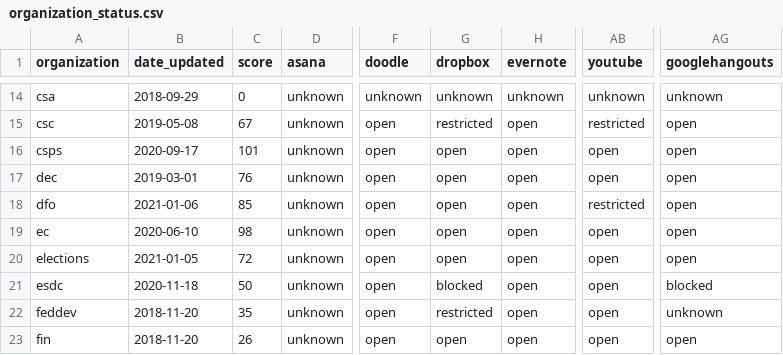
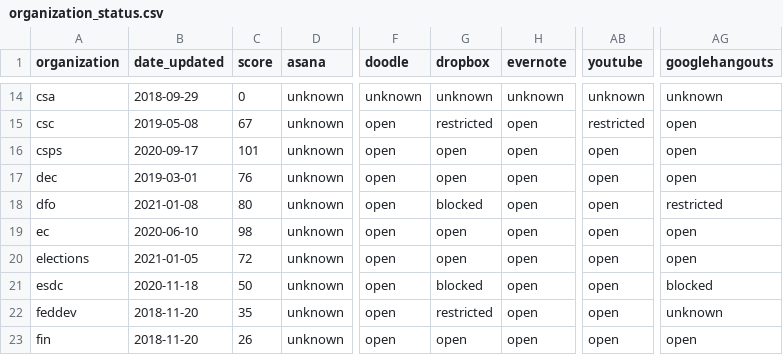
Before and after one commit to isthisblocked/isthisblockedinmydepartment.ca, a CSV file: src/data/organization_status.csv, drawn as a sheet; only a part is shown, gaps mark what is left out; the diff names each change by its address in the sheet, - before the commit and + after, or states it on an @@ line.

Commit message:
Updated data for 2021-01-08

```diff
--- a/src/data/organization_status.csv
+++ b/src/data/organization_status.csv
-B18 (date_updated): 2021-01-06
+B18 (date_updated): 2021-01-08
-C18 (score): 85
+C18 (score): 80
-G18 (dropbox): open
+G18 (dropbox): blocked
-AB18 (youtube): restricted
+AB18 (youtube): open
-AG18 (googlehangouts): open
+AG18 (googlehangouts): restricted
```
